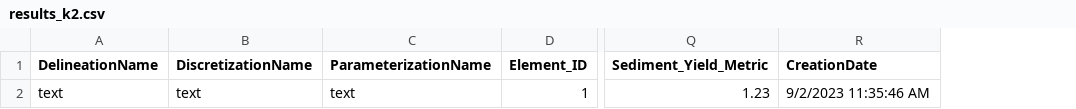
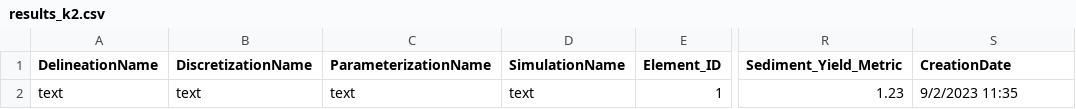
Before and after one commit to ARS-SWRC/agwa, a CSV file: pyt_version/schema/results_k2.csv, drawn as a sheet; only a part is shown, gaps mark what is left out; addresses are those after the commit; the diff names each change by its address in the sheet, - before the commit and + after, or states it on an @@ line.

Commit message:
Update to populate results table fields DelineationName, DiscretizationName, ParameterizationName, and SimulationName.
Records inputs to writing parameterization files and simulations to new metadata tables.
 -Adds metaParameterizationFile.csv and metaSimulation.csv schema files.

```diff
--- a/pyt_version/schema/results_k2.csv
+++ b/pyt_version/schema/results_k2.csv
+column D (SimulationName), row 2: text
-S2 (CreationDate): 9/2/2023 11:35:46 AM
+S2 (CreationDate): 9/2/2023 11:35
```
Also changed, not shown: 7 other files.
